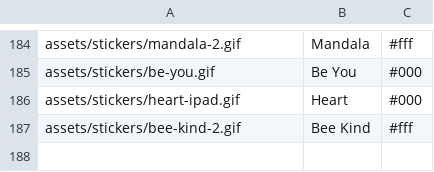
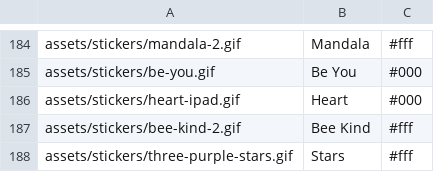
Before and after one commit to Motivesoft/condaluna, a CSV file: assets/scripts/sticker-list.csv, drawn as a sheet; only a part is shown, gaps mark what is left out; the diff names each change by its address in the sheet, - before the commit and + after, or states it on an @@ line.

Commit message:
Fixed previous commit - new stars sticker

```diff
--- a/assets/scripts/sticker-list.csv
+++ b/assets/scripts/sticker-list.csv
+row 188: assets/stickers/three-purple-stars.gif | Stars | #fff
```
Also changed, not shown: 2 other files.
